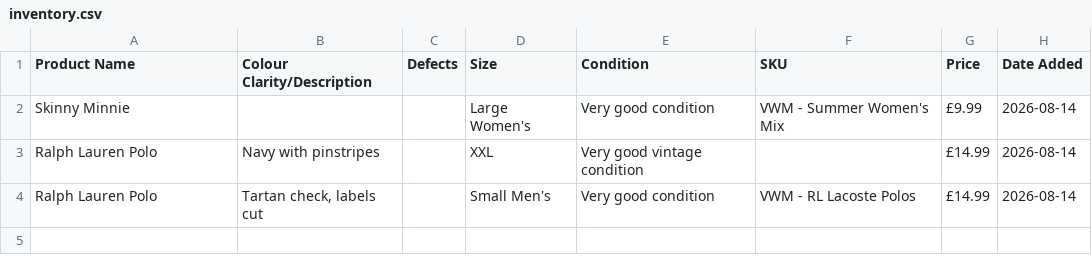
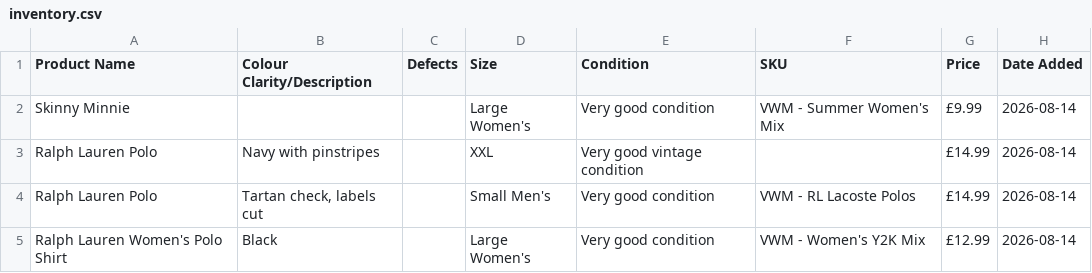
Before and after one commit to Mrwilson1882/Milltown-Archive, a CSV file: inventory.csv, drawn as a sheet.

```diff
--- a/inventory.csv
+++ b/inventory.csv
@@ -4 +4,2 @@ Ralph Lauren Polo,Navy with pinstripes,,XXL,Very good vintage condition,,£14.99
 Ralph Lauren Polo,"Tartan check, labels cut",,Small Men's,Very good condition,VWM - RL Lacoste Polos,£14.99,2026-08-14
+Ralph Lauren Women's Polo Shirt,Black,,Large Women's,Very good condition,VWM - Women's Y2K Mix,£12.99,2026-08-14
```
Also changed, not shown: 1 other file.
